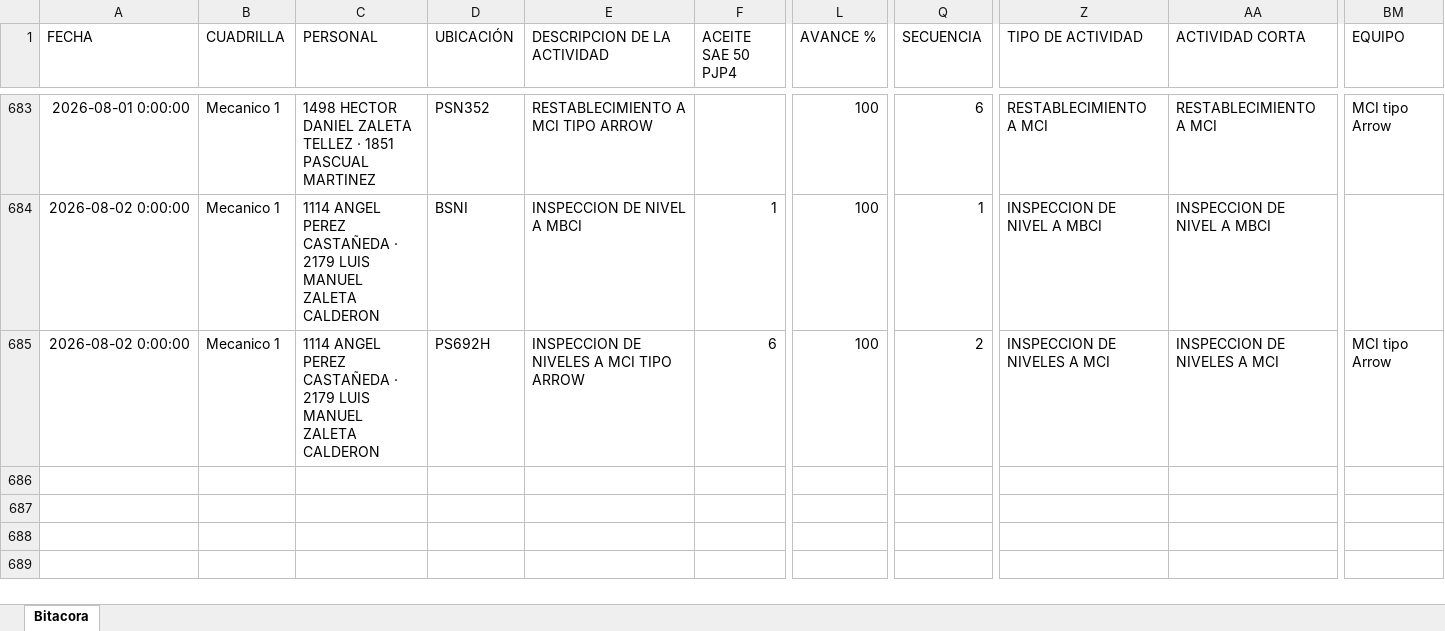
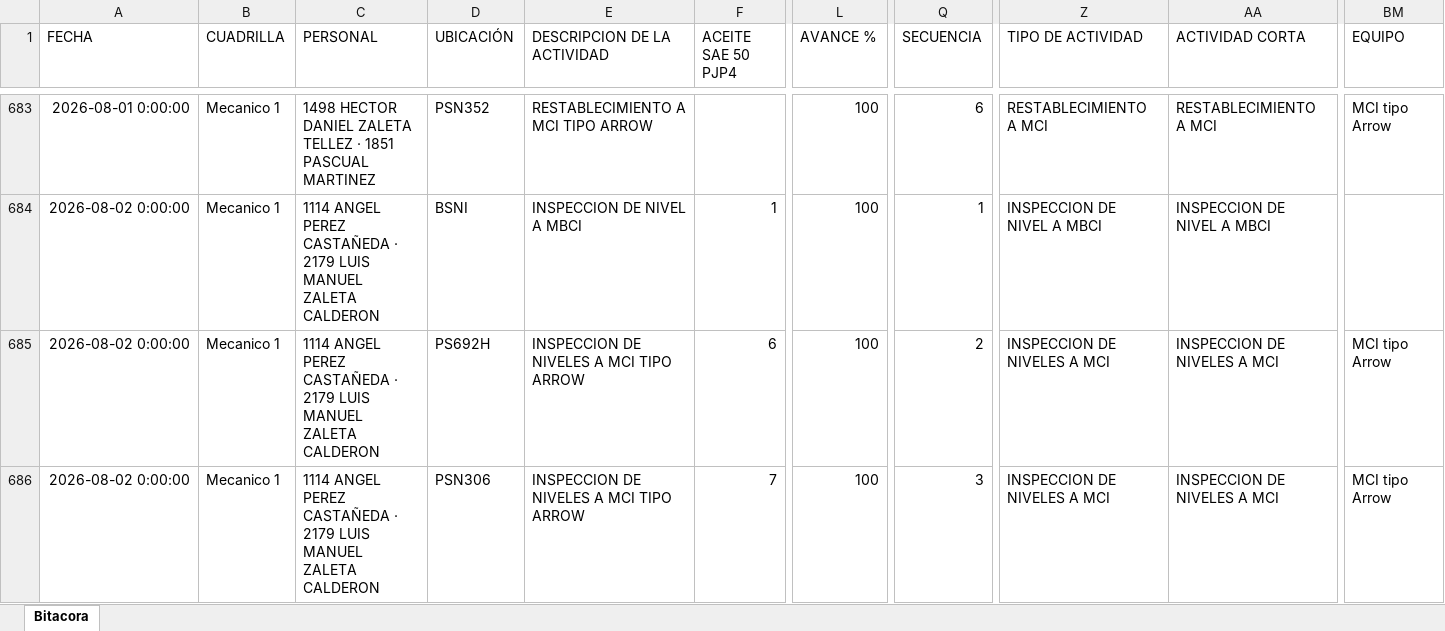
Before and after one commit to Hectorisaac-cloud/soledad-app, an Excel workbook: database/bitacora_operativa_soledad.xlsx, sheet Bitacora, drawn as a sheet; only a part is shown, gaps mark what is left out; values as stored, in another font and other column widths than the file's, no borders; rows hold the shown columns only; the diff names each change by its address in the sheet, - before the commit and + after, or states it on an @@ line.

Commit message:
Respaldo operativo Soledad
Registro de actividad en bitácora. Registros: 685.

```diff
--- a/database/bitacora_operativa_soledad.xlsx (sheet Bitacora)
+++ b/database/bitacora_operativa_soledad.xlsx (sheet Bitacora)
+row 686: 2026-08-02 0:00:00 | Mecanico 1 | 1114 ANGEL PEREZ CASTAÑEDA · 2179 LUIS MANUEL ZALETA CALDERON | PSN306 | INSPECCION DE NIVELES A MCI TIPO ARROW | 7 | 100 | 3 | INSPECCION DE NIVELES A MCI | INSPECCION DE NIVELES A MCI | MCI tipo Arrow
```
Also changed, not shown: 1 other file.
